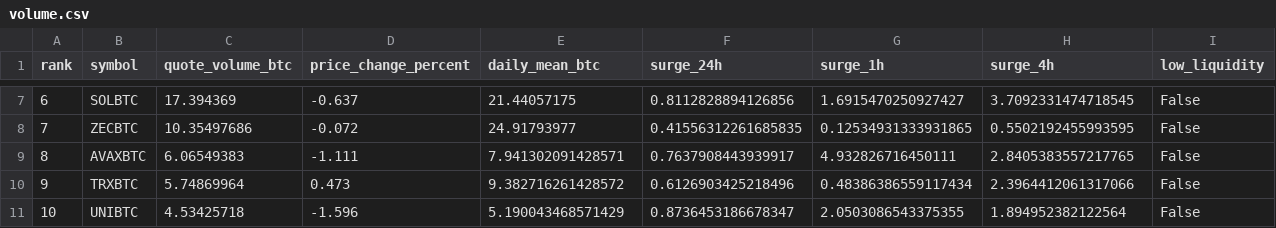
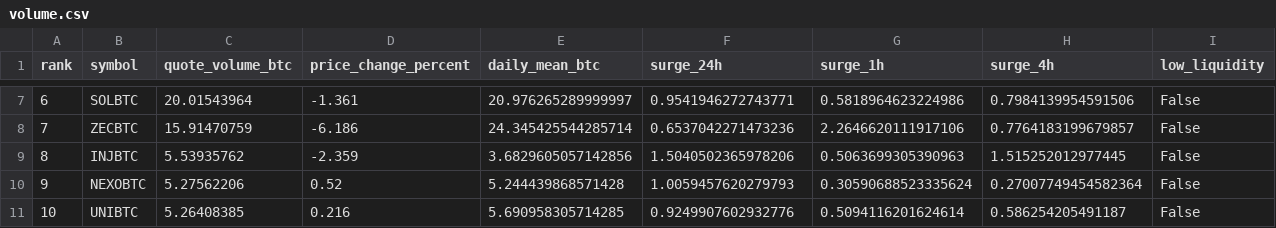
Before and after one commit to leeireum/binance-btc-volume, a CSV file: data/volume.csv, drawn as a sheet; only a part is shown, gaps mark what is left out; the diff covers the shown part only.

```diff
--- a/data/volume.csv
+++ b/data/volume.csv
@@ -7,5 +7,5 @@ rank,symbol,quote_volume_btc,price_change_percent,daily_mean_btc,surge_24h,surge
-6,SOLBTC,17.394369,-0.637,21.44057175,0.8112828894126856,1.6915470250927427,3.7092331474718545,False
-7,ZECBTC,10.35497686,-0.072,24.91793977,0.41556312261685835,0.12534931333931865,0.5502192455993595,False
-8,AVAXBTC,6.06549383,-1.111,7.941302091428571,0.7637908443939917,4.932826716450111,2.8405383557217765,False
-9,TRXBTC,5.74869964,0.473,9.382716261428572,0.6126903425218496,0.48386386559117434,2.3964412061317066,False
-10,UNIBTC,4.53425718,-1.596,5.190043468571429,0.8736453186678347,2.0503086543375355,1.894952382122564,False
+6,SOLBTC,20.01543964,-1.361,20.976265289999997,0.9541946272743771,0.5818964623224986,0.7984139954591506,False
+7,ZECBTC,15.91470759,-6.186,24.345425544285714,0.6537042271473236,2.2646620111917106,0.7764183199679857,False
+8,INJBTC,5.53935762,-2.359,3.6829605057142856,1.5040502365978206,0.5063699305390963,1.515252012977445,False
+9,NEXOBTC,5.27562206,0.52,5.244439868571428,1.0059457620279793,0.30590688523335624,0.27007749454582364,False
+10,UNIBTC,5.26408385,0.216,5.690958305714285,0.9249907602932776,0.5094116201624614,0.586254205491187,False
```
Also changed, not shown: 143 edited cells elsewhere in this file, data/surge.csv, 9 other files.
